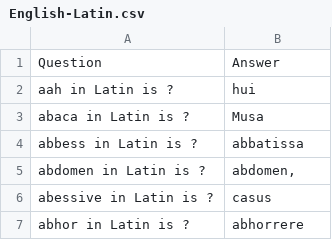
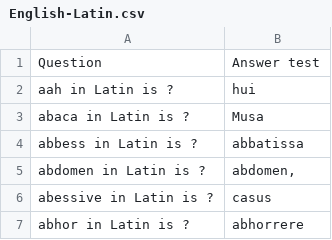
Before and after one commit to sspread/flashcards-fourhorsemen, a CSV file: db/csv_files/English-Latin.csv, drawn as a sheet; only a part is shown.

```diff
--- a/db/csv_files/English-Latin.csv
+++ b/db/csv_files/English-Latin.csv
@@ -1,2 +1,2 @@
-Question,Answer
+Question,Answer test
 aah in Latin is ?,hui
```
Also changed, not shown: db/csv_files/State_Capitals.csv, 3 other files.
